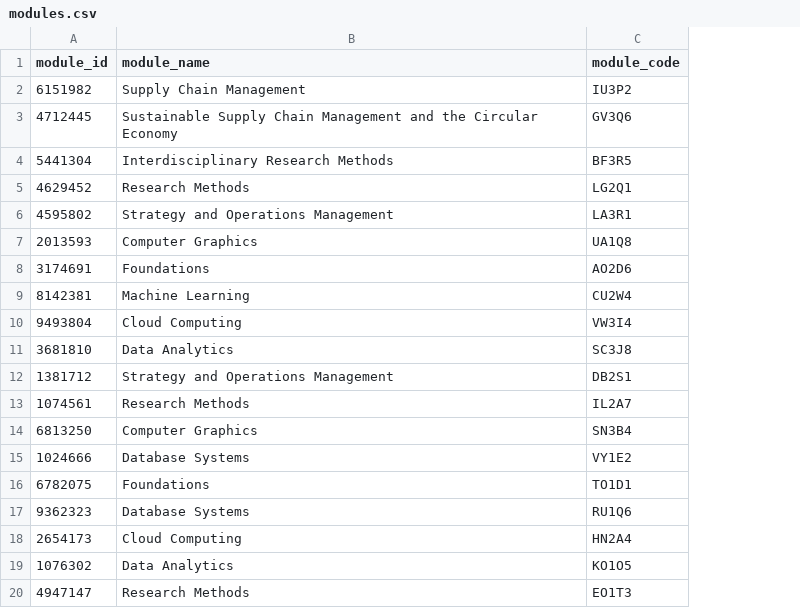
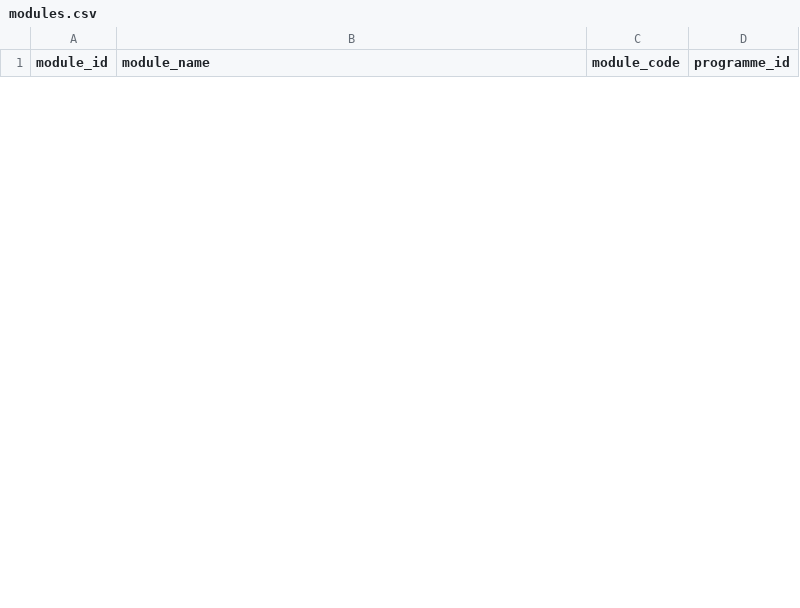
Before and after one commit to lw384/Student-Wellbeing-Monitor, a CSV file: mock_data/mock/modules.csv, drawn as a sheet; only a part is shown; removed rows and columns are numbered as before the commit, all else as after; the diff covers the shown part only; the diff names each change by its address in the sheet, - before the commit and + after, or states it on an @@ line.

Commit message:
feat: insert mock data in setup

```diff
--- a/mock_data/mock/modules.csv
+++ b/mock_data/mock/modules.csv
+column D (programme_id), empty
-row 2: 6151982 | Supply Chain Management | IU3P2
-row 3: 4712445 | Sustainable Supply Chain Management and the Circular Economy | GV3Q6
-row 4: 5441304 | Interdisciplinary Research Methods | BF3R5
-row 5: 4629452 | Research Methods | LG2Q1
-row 6: 4595802 | Strategy and Operations Management | LA3R1
-row 7: 2013593 | Computer Graphics | UA1Q8
-row 8: 3174691 | Foundations | AO2D6
-row 9: 8142381 | Machine Learning | CU2W4
-row 10: 9493804 | Cloud Computing | VW3I4
-row 11: 3681810 | Data Analytics | SC3J8
-row 12: 1381712 | Strategy and Operations Management | DB2S1
-row 13: 1074561 | Research Methods | IL2A7
-row 14: 6813250 | Computer Graphics | SN3B4
-row 15: 1024666 | Database Systems | VY1E2
-row 16: 6782075 | Foundations | TO1D1
-row 17: 9362323 | Database Systems | RU1Q6
-row 18: 2654173 | Cloud Computing | HN2A4
-row 19: 1076302 | Data Analytics | KO1O5
-row 20: 4947147 | Research Methods | EO1T3
```
Also changed, not shown: 30 added rows and 6 removed rows elsewhere in this file, mock_data/mock/programme.csv, mock_data/mock/student_modules.csv, 10 other files.
